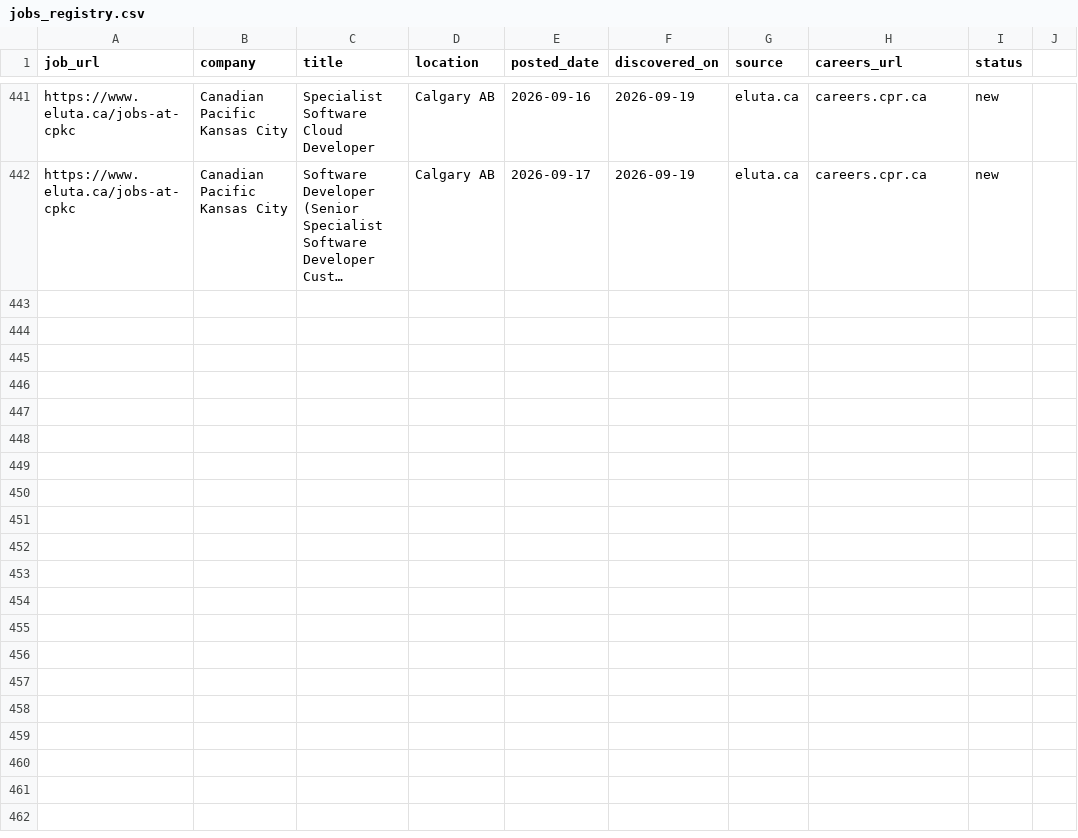
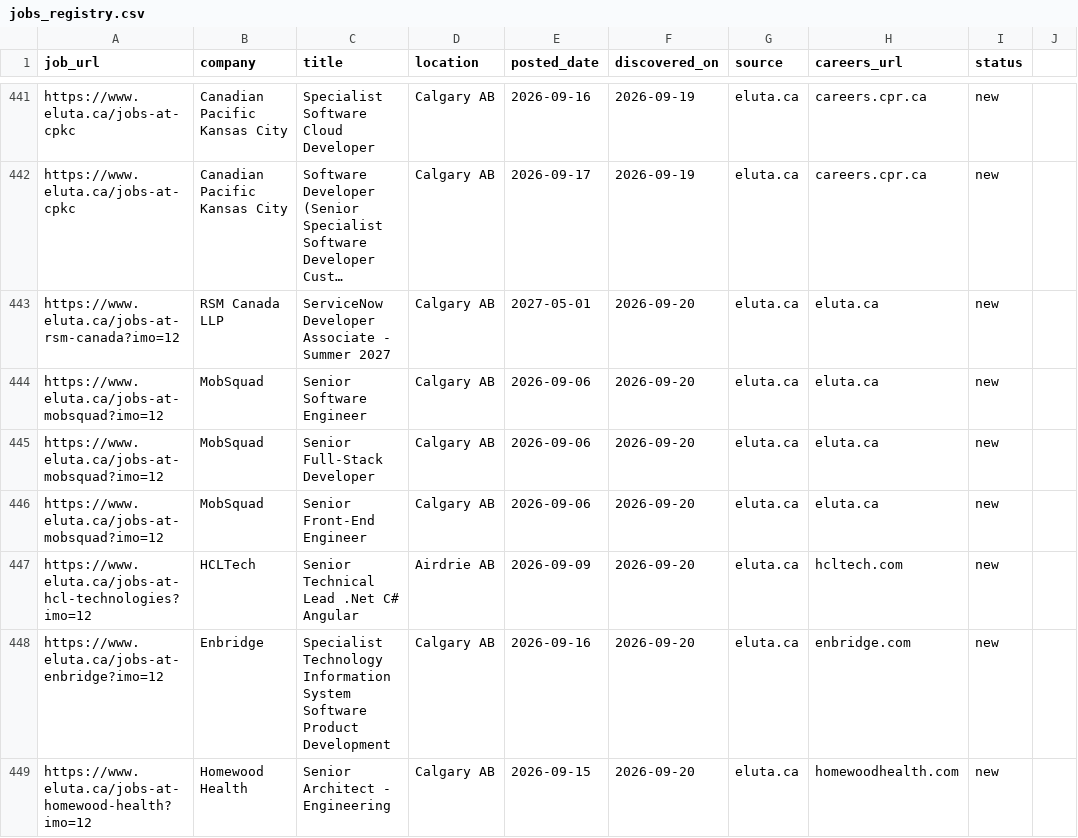
Before and after one commit to opsclawd/career-targets, a CSV file: careers/jobs_registry.csv, drawn as a sheet; only a part is shown, gaps mark what is left out; long unchanged cells end in …; the diff names each change by its address in the sheet, - before the commit and + after, or states it on an @@ line.

Commit message:
Daily sourcing run 2026-09-20: +1 co (RSM Canada), +7 SWE jobs incl. MobSquad, Enbridge TIS, HCLTech

```diff
--- a/careers/jobs_registry.csv
+++ b/careers/jobs_registry.csv
+row 443: https://www.eluta.ca/jobs-at-rsm-canada?imo=12 | RSM Canada LLP | ServiceNow Developer Associate - Summer 2027 | Calgary AB | 2027-05-01 | 2026-09-20 | eluta.ca | eluta.ca | new
+row 444: https://www.eluta.ca/jobs-at-mobsquad?imo=12 | MobSquad | Senior Software Engineer | Calgary AB | 2026-09-06 | 2026-09-20 | eluta.ca | eluta.ca | new
+row 445: https://www.eluta.ca/jobs-at-mobsquad?imo=12 | MobSquad | Senior Full-Stack Developer | Calgary AB | 2026-09-06 | 2026-09-20 | eluta.ca | eluta.ca | new
+row 446: https://www.eluta.ca/jobs-at-mobsquad?imo=12 | MobSquad | Senior Front-End Engineer | Calgary AB | 2026-09-06 | 2026-09-20 | eluta.ca | eluta.ca | new
+row 447: https://www.eluta.ca/jobs-at-hcl-technologies?imo=12 | HCLTech | Senior Technical Lead .Net C# Angular | Airdrie AB | 2026-09-09 | 2026-09-20 | eluta.ca | hcltech.com | new
+row 448: https://www.eluta.ca/jobs-at-enbridge?imo=12 | Enbridge | Specialist Technology Information System Software Product Development | Calgary AB | 2026-09-16 | 2026-09-20 | eluta.ca | enbridge.com | new
+row 449: https://www.eluta.ca/jobs-at-homewood-health?imo=12 | Homewood Health | Senior Architect - Engineering | Calgary AB | 2026-09-15 | 2026-09-20 | eluta.ca | homewoodhealth.com | new
```
Also changed, not shown: careers/careers_registry.csv, 1 other file.
